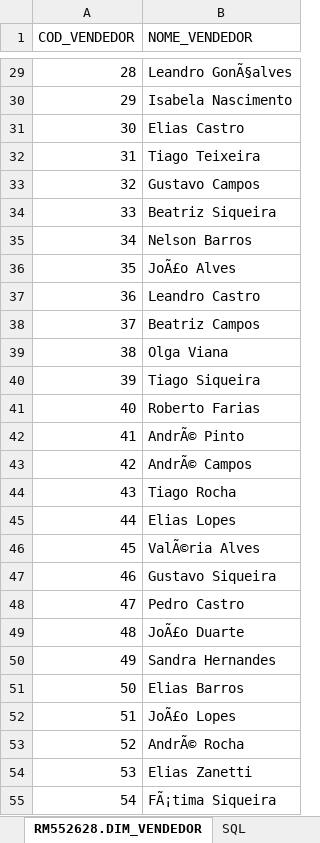
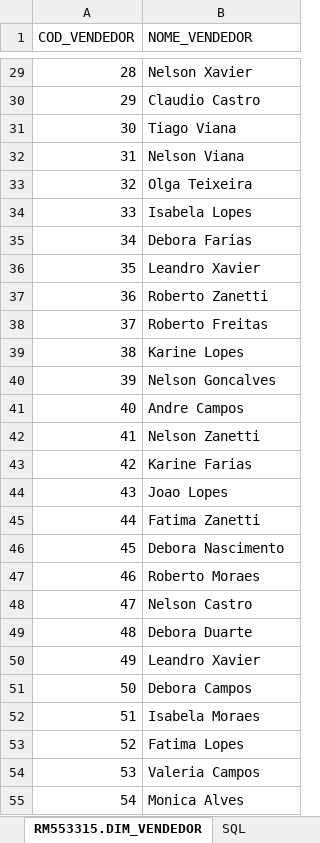
Before and after one commit to mulliru/Check-Point-04-Mastering-Relational-And-Non-relational-Database, an Excel workbook: dashboard/dim-vendedor.xlsx, sheet RM553315.DIM_VENDEDOR, drawn as a sheet; only a part is shown, gaps mark what is left out; values as stored, in another font and other column widths than the file's, no borders; the diff covers the shown part only; the diff names each change by its address in the sheet, - before the commit and + after, or states it on an @@ line.

```diff
--- a/dashboard/dim-vendedor.xlsx (sheet RM553315.DIM_VENDEDOR)
+++ b/dashboard/dim-vendedor.xlsx (sheet RM553315.DIM_VENDEDOR)
-sheet tab: RM552628.DIM_VENDEDOR
+sheet tab: RM553315.DIM_VENDEDOR
-B29 (NOME_VENDEDOR): Leandro GonÃ§alves
+B29 (NOME_VENDEDOR): Nelson Xavier
-B30 (NOME_VENDEDOR): Isabela Nascimento
+B30 (NOME_VENDEDOR): Claudio Castro
-B31 (NOME_VENDEDOR): Elias Castro
+B31 (NOME_VENDEDOR): Tiago Viana
-B32 (NOME_VENDEDOR): Tiago Teixeira
+B32 (NOME_VENDEDOR): Nelson Viana
-B33 (NOME_VENDEDOR): Gustavo Campos
+B33 (NOME_VENDEDOR): Olga Teixeira
-B34 (NOME_VENDEDOR): Beatriz Siqueira
+B34 (NOME_VENDEDOR): Isabela Lopes
-B35 (NOME_VENDEDOR): Nelson Barros
+B35 (NOME_VENDEDOR): Debora Farias
-B36 (NOME_VENDEDOR): JoÃ£o Alves
+B36 (NOME_VENDEDOR): Leandro Xavier
-B37 (NOME_VENDEDOR): Leandro Castro
+B37 (NOME_VENDEDOR): Roberto Zanetti
-B38 (NOME_VENDEDOR): Beatriz Campos
+B38 (NOME_VENDEDOR): Roberto Freitas
-B39 (NOME_VENDEDOR): Olga Viana
+B39 (NOME_VENDEDOR): Karine Lopes
-B40 (NOME_VENDEDOR): Tiago Siqueira
+B40 (NOME_VENDEDOR): Nelson Goncalves
-B41 (NOME_VENDEDOR): Roberto Farias
+B41 (NOME_VENDEDOR): Andre Campos
-B42 (NOME_VENDEDOR): AndrÃ© Pinto
+B42 (NOME_VENDEDOR): Nelson Zanetti
-B43 (NOME_VENDEDOR): AndrÃ© Campos
+B43 (NOME_VENDEDOR): Karine Farias
-B44 (NOME_VENDEDOR): Tiago Rocha
+B44 (NOME_VENDEDOR): Joao Lopes
-B45 (NOME_VENDEDOR): Elias Lopes
+B45 (NOME_VENDEDOR): Fatima Zanetti
-B46 (NOME_VENDEDOR): ValÃ©ria Alves
+B46 (NOME_VENDEDOR): Debora Nascimento
-B47 (NOME_VENDEDOR): Gustavo Siqueira
+B47 (NOME_VENDEDOR): Roberto Moraes
-B48 (NOME_VENDEDOR): Pedro Castro
+B48 (NOME_VENDEDOR): Nelson Castro
-B49 (NOME_VENDEDOR): JoÃ£o Duarte
+B49 (NOME_VENDEDOR): Debora Duarte
-B50 (NOME_VENDEDOR): Sandra Hernandes
+B50 (NOME_VENDEDOR): Leandro Xavier
-B51 (NOME_VENDEDOR): Elias Barros
+B51 (NOME_VENDEDOR): Debora Campos
-B52 (NOME_VENDEDOR): JoÃ£o Lopes
+B52 (NOME_VENDEDOR): Isabela Moraes
-B53 (NOME_VENDEDOR): AndrÃ© Rocha
+B53 (NOME_VENDEDOR): Fatima Lopes
-B54 (NOME_VENDEDOR): Elias Zanetti
+B54 (NOME_VENDEDOR): Valeria Campos
-B55 (NOME_VENDEDOR): FÃ¡tima Siqueira
+B55 (NOME_VENDEDOR): Monica Alves
```
Also changed, not shown: 72 edited cells elsewhere in this sheet, sheet SQL, dashboard/dim-cliente.xlsx, dashboard/dim-localizacao.xlsx, 13 other files.
